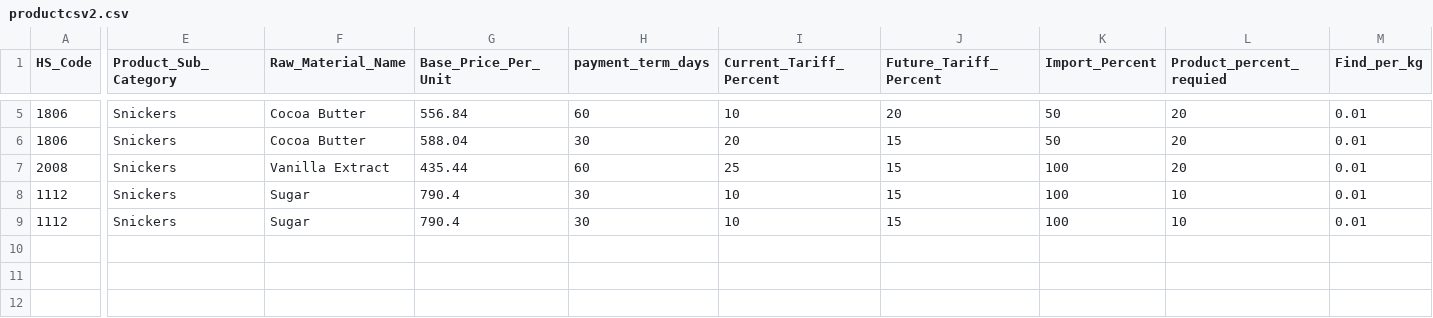
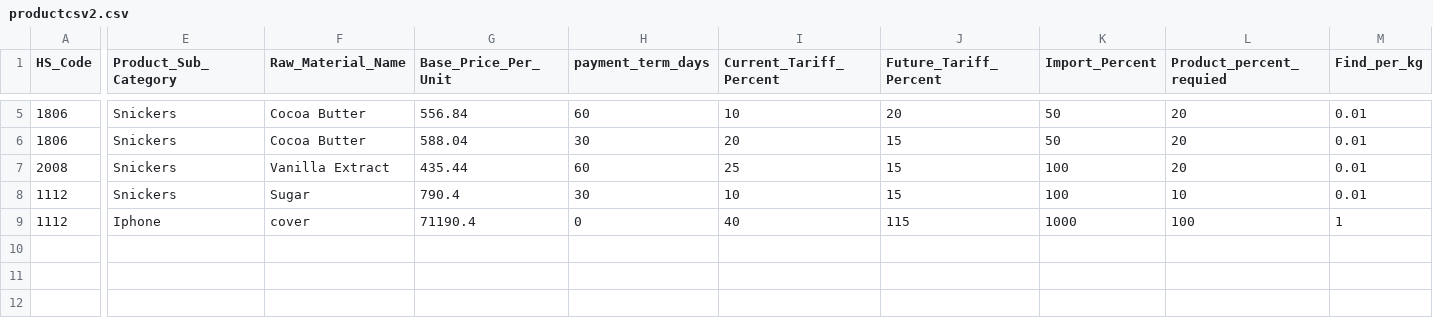
Before and after one commit to shubhamppl/sim, a CSV file: productcsv2.csv, drawn as a sheet; only a part is shown, gaps mark what is left out; the diff names each change by its address in the sheet, - before the commit and + after, or states it on an @@ line.

```diff
--- a/productcsv2.csv
+++ b/productcsv2.csv
-E9 (Product_Sub_Category): Snickers
+E9 (Product_Sub_Category): Iphone
-F9 (Raw_Material_Name): Sugar
+F9 (Raw_Material_Name): cover
-G9 (Base_Price_Per_Unit): 790.4
+G9 (Base_Price_Per_Unit): 71190.4
-H9 (payment_term_days): 30
+H9 (payment_term_days): 0
-I9 (Current_Tariff_Percent): 10
+I9 (Current_Tariff_Percent): 40
-J9 (Future_Tariff_Percent): 15
+J9 (Future_Tariff_Percent): 115
-K9 (Import_Percent): 100
+K9 (Import_Percent): 1000
-L9 (Product_percent_requied): 10
+L9 (Product_percent_requied): 100
-M9 (Find_per_kg): 0.01
+M9 (Find_per_kg): 1
```
Also changed, not shown: 5 other files.
